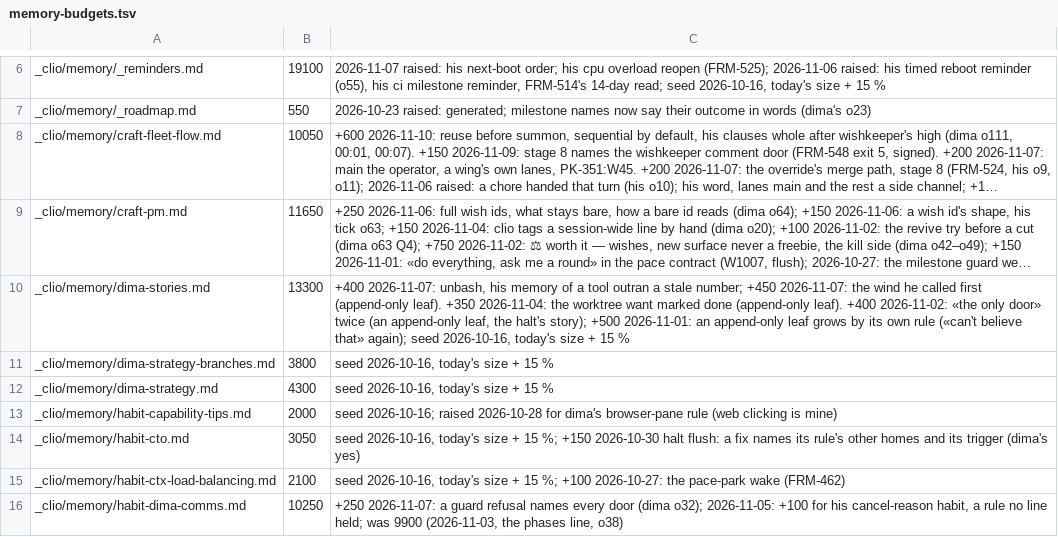
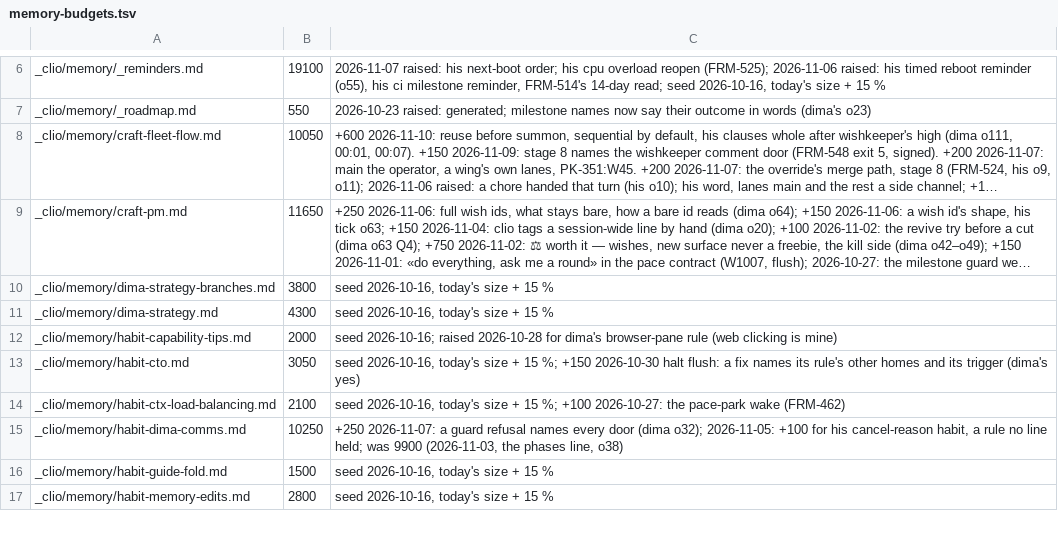
Before and after one commit to dvakatsiienko/frame, a TSV file: recipes/nurture-memory/scripts/memory-budgets.tsv, drawn as a sheet; only a part is shown, gaps mark what is left out; the shorter side is filled out with more unchanged rows; long unchanged cells end in …; the diff names each change by its address in the sheet, - before the commit and + after, or states it on an @@ line.

Commit message:
🗑️ clio-memory: dima-stories retired, the stop-confirm line, the flush applied
- dima-stories.md trashed with its barrel pointer, its budget row and every habit that fed it: halt phase 3a's story ask, checkpoint's «stories appended», dima-strategy's pointer, crew-adviser's packet list (dima 02:20: «delete my stories from your memory and delete all habits related to my stories»)
- crew-lead watching.md § lifetime: a stop gets a one-line confirm unless his message names the member (flush item 2, his o113 tick)
- riding along: plugin bumps

groom: read whole — the stories leaf and its four habit lines cut, nothing else
quotes: shown

Agent: clio · Claude Opus 5.5

```diff
--- a/recipes/nurture-memory/scripts/memory-budgets.tsv
+++ b/recipes/nurture-memory/scripts/memory-budgets.tsv
-row 10: _clio/memory/dima-stories.md | 13300 | +400 2026-11-07: unbash, his memory of a tool outran a stale number; +450 2026-11-07: the wind he called first (append-only leaf). +350 2026-11-04: the worktree want marked done (append-only leaf). +400 2026-11-02: «the only door» twice (an append-only leaf, the halt's story); +500 2026-11-01: an append-only leaf grows by its own rule («can't believe that» again); seed 2026-10-16, today's size + 15 %
```
Also changed, not shown: 9 other files.
